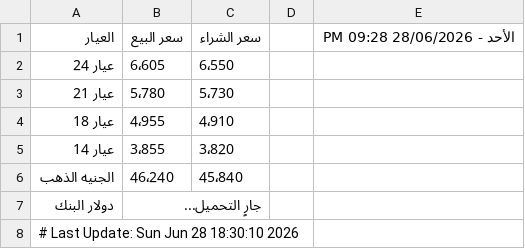
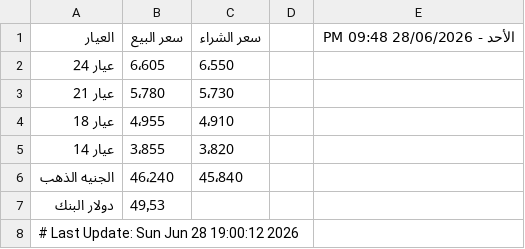
Before and after one commit to abodaapp-hash/-update_gold_prices.py, a CSV file: data/gold_prices.csv, drawn as a sheet.

```diff
--- a/data/gold_prices.csv
+++ b/data/gold_prices.csv
@@ -1,2 +1,2 @@
-العيار,سعر البيع,سعر الشراء,,الأحد - 28/06/2026 09:28 PM
+العيار,سعر البيع,سعر الشراء,,الأحد - 28/06/2026 09:48 PM
 عيار 24,6٬605,6٬550,,
@@ -6,3 +6,3 @@
 الجنيه الذهب,46٬240,45٬840,,
-دولار البنك,جارٍ التحميل...,,,
-# Last Update: Sun Jun 28 18:30:10 2026
+دولار البنك,49٫53,,,
+# Last Update: Sun Jun 28 19:00:12 2026
```
